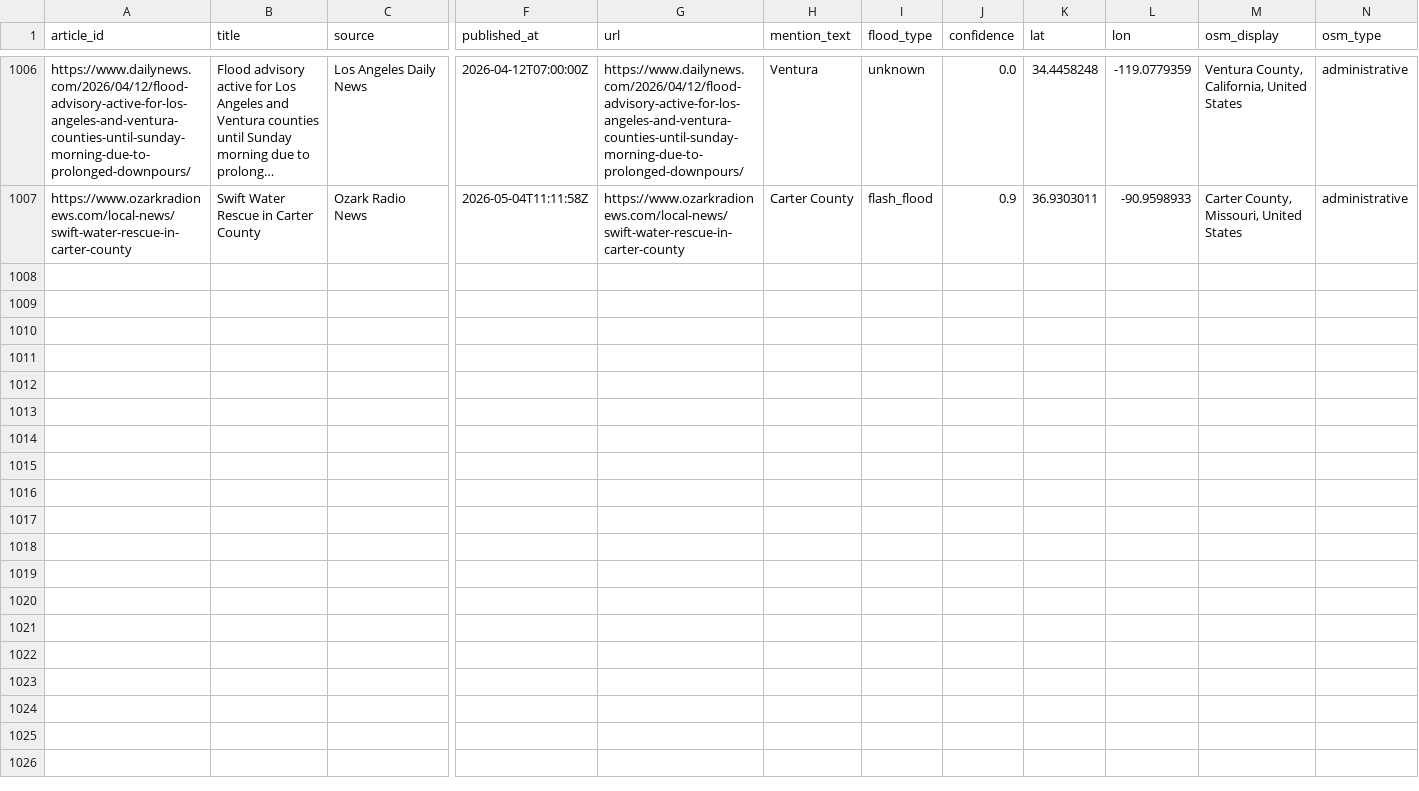
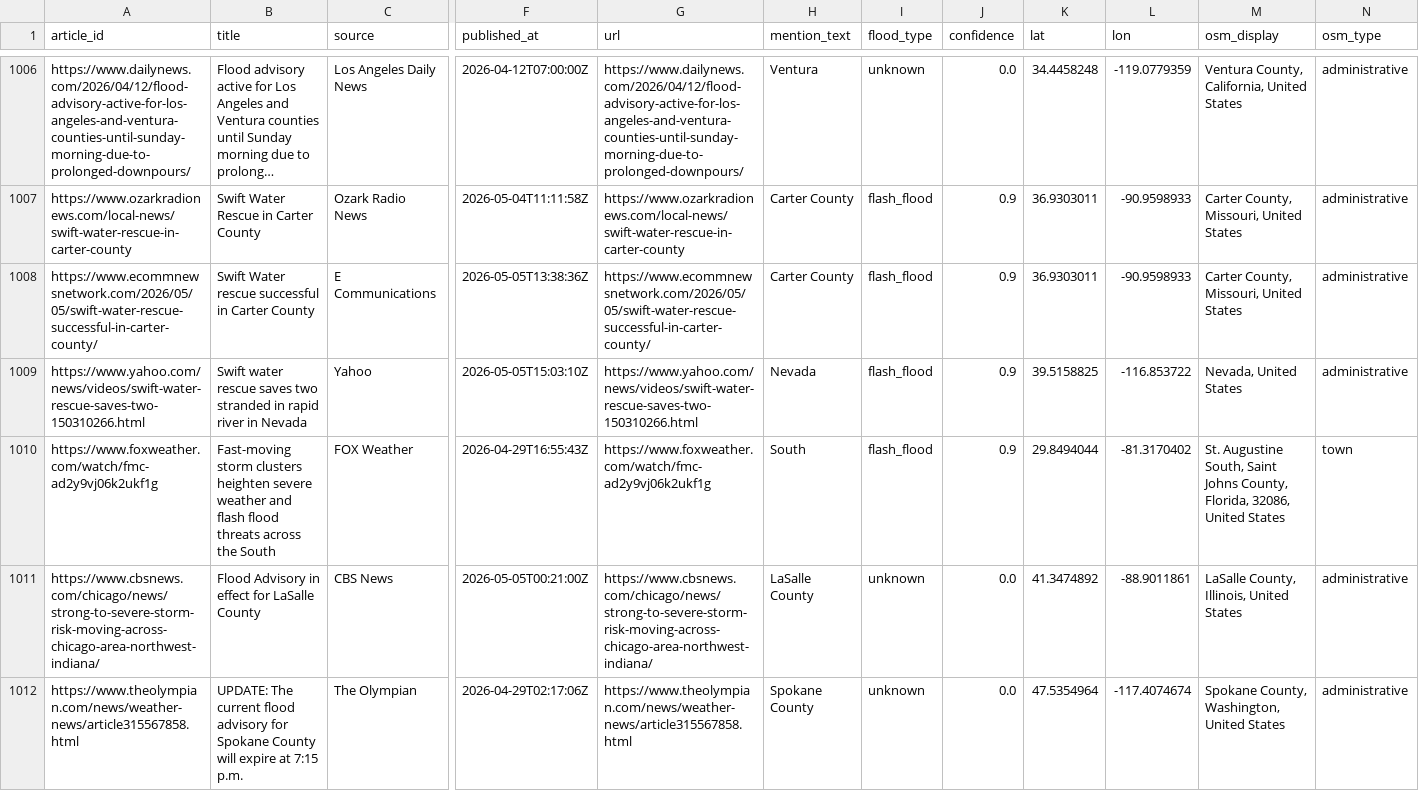
Before and after one commit to rmkenv/floodwire2, a CSV file: data/floods.csv, drawn as a sheet; only a part is shown, gaps mark what is left out; long unchanged cells end in …; rows hold the shown columns only; the diff names each change by its address in the sheet, - before the commit and + after, or states it on an @@ line.

```diff
--- a/data/floods.csv
+++ b/data/floods.csv
+row 1008: https://www.ecommnewsnetwork.com/2026/05/05/swift-water-rescue-successful-in-carter-county/ | Swift Water rescue successful in Carter County | E Communications | 2026-05-05T13:38:36Z | https://www.ecommnewsnetwork.com/2026/05/05/swift-water-rescue-successful-in-carter-county/ | Carter County | flash_flood | 0.9 | 36.9303011 | -90.9598933 | Carter County, Missouri, United States | administrative
+row 1009: https://www.yahoo.com/news/videos/swift-water-rescue-saves-two-150310266.html | Swift water rescue saves two stranded in rapid river in Nevada | Yahoo | 2026-05-05T15:03:10Z | https://www.yahoo.com/news/videos/swift-water-rescue-saves-two-150310266.html | Nevada | flash_flood | 0.9 | 39.5158825 | -116.853722 | Nevada, United States | administrative
+row 1010: https://www.foxweather.com/watch/fmc-ad2y9vj06k2ukf1g | Fast-moving storm clusters heighten severe weather and flash flood threats across the South | FOX Weather | 2026-04-29T16:55:43Z | https://www.foxweather.com/watch/fmc-ad2y9vj06k2ukf1g | South | flash_flood | 0.9 | 29.8494044 | -81.3170402 | St. Augustine South, Saint Johns County, Florida, 32086, United States | town
+row 1011: https://www.cbsnews.com/chicago/news/strong-to-severe-storm-risk-moving-across-chicago-area-northwest-indiana/ | Flood Advisory in effect for LaSalle County | CBS News | 2026-05-05T00:21:00Z | https://www.cbsnews.com/chicago/news/strong-to-severe-storm-risk-moving-across-chicago-area-northwest-indiana/ | LaSalle County | unknown | 0.0 | 41.3474892 | -88.9011861 | LaSalle County, Illinois, United States | administrative
+row 1012: https://www.theolympian.com/news/weather-news/article315567858.html | UPDATE: The current flood advisory for Spokane County will expire at 7:15 p.m. | The Olympian | 2026-04-29T02:17:06Z | https://www.theolympian.com/news/weather-news/article315567858.html | Spokane County | unknown | 0.0 | 47.5354964 | -117.4074674 | Spokane County, Washington, United States | administrative
```
Also changed, not shown: 1 other file.
